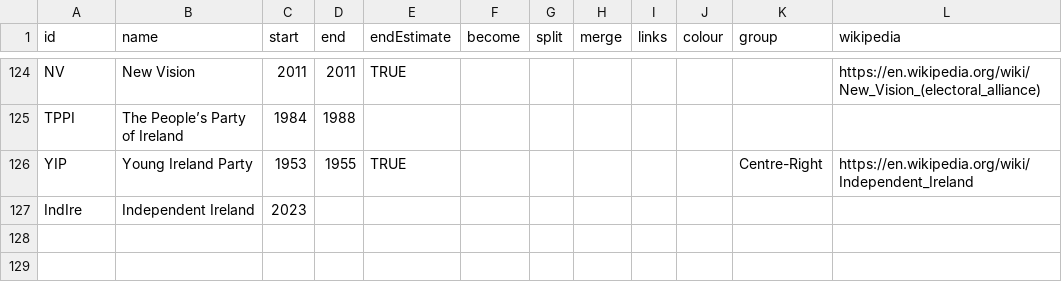
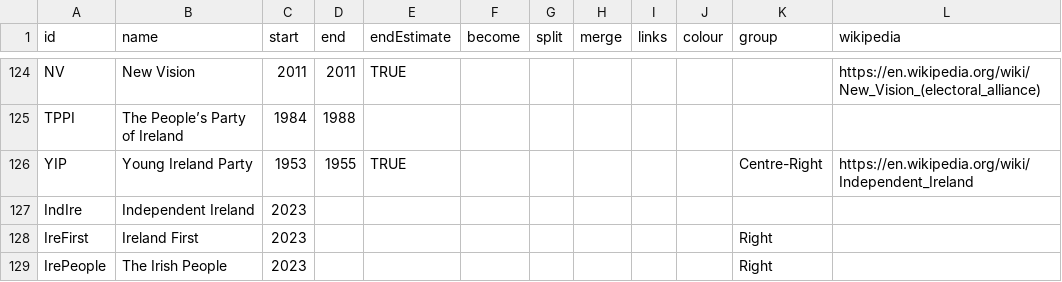
Before and after one commit to Aonrud/Irish-Electoral-Parties, a CSV file: docs/parties.csv, drawn as a sheet; only a part is shown, gaps mark what is left out.

Commit message:
content: Add The Irish People and Ireland First
* Both have candidates registered for the 2024 EP election

```diff
--- a/docs/parties.csv
+++ b/docs/parties.csv
@@ -127 +127,3 @@ YIP,Young Ireland Party,1953,1955,TRUE,,,,,,Centre-Right,https://en.wikipedia.or
 IndIre,Independent Ireland,2023,,,,,,,,,
+IreFirst,Ireland First,2023,,,,,,,,Right,
+IrePeople,The Irish People,2023,,,,,,,,Right,
```
